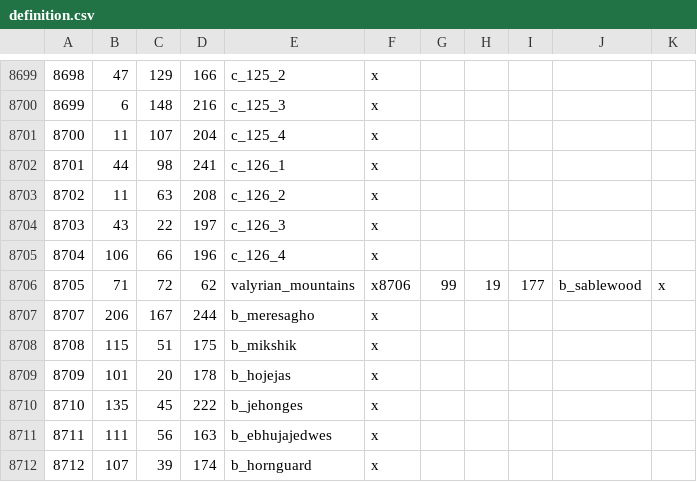
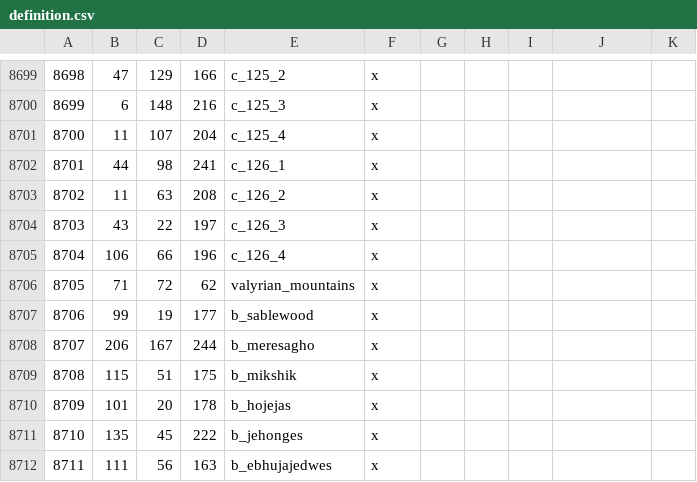
Before and after one commit to PH2304/CK3-AGOT-BTD, a CSV file: map_data/definition.csv, drawn as a sheet; only a part is shown, gaps mark what is left out; the shorter side is filled out with more unchanged rows.

Commit message:
Fix newline separating province 8705 and 8706 in definition.csv

```diff
--- a/map_data/definition.csv
+++ b/map_data/definition.csv
@@ -8705,3 +8705,4 @@
 8704;106;66;196;c_126_4;x
-8705;71;72;62;valyrian_mountains;x8706;99;19;177;b_sablewood;x
+8705;71;72;62;valyrian_mountains;x
+8706;99;19;177;b_sablewood;x
 8707;206;167;244;b_meresagho;x
```
